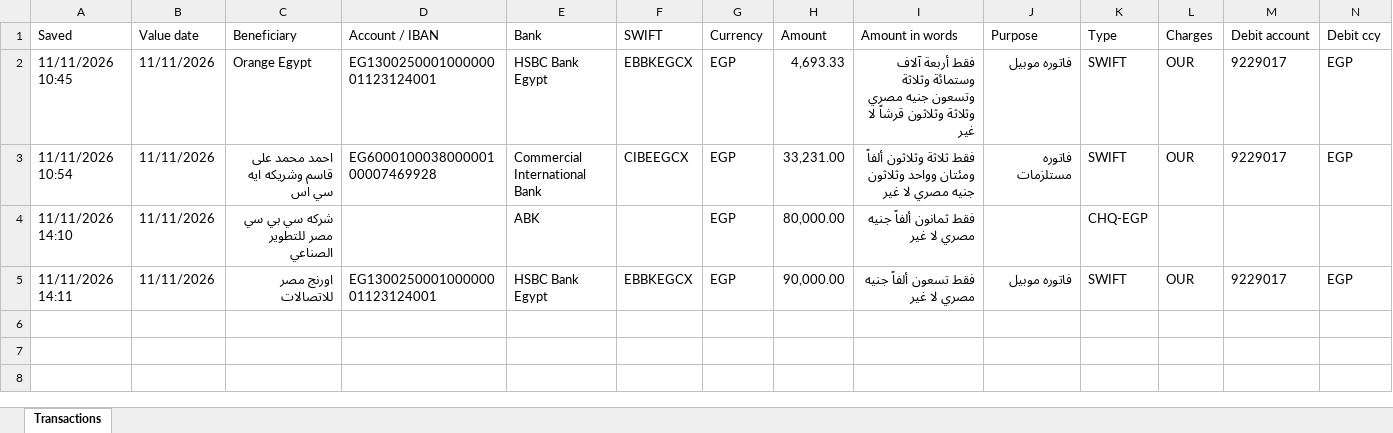
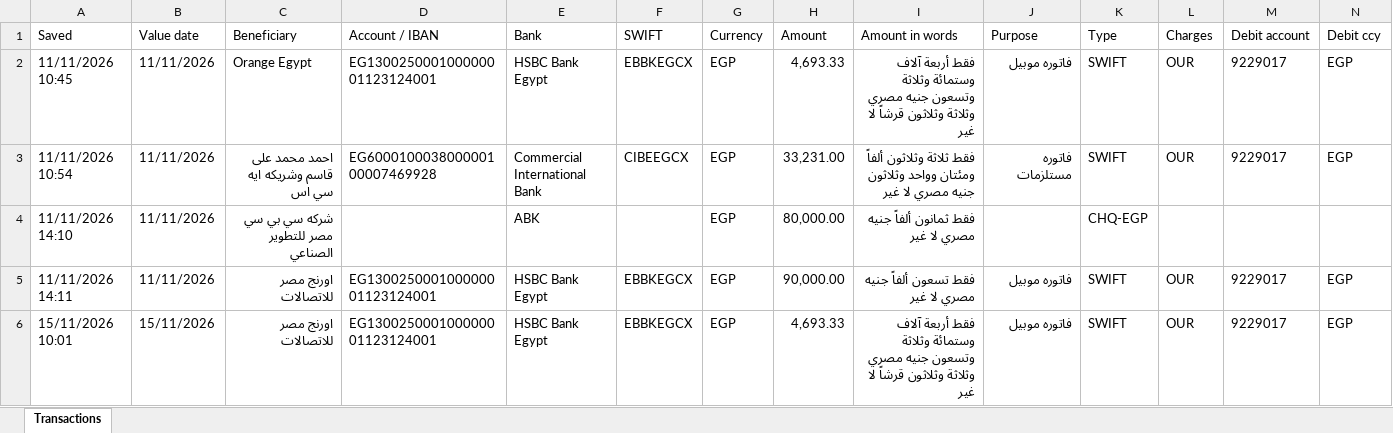
Before and after one commit to ahmedm838/bank-forms, an Excel workbook: data/Transactions.xlsx, sheet Transactions, drawn as a sheet; only a part is shown; values as stored, in another font and other column widths than the file's, no borders; rows hold the shown columns only; the diff names each change by its address in the sheet, - before the commit and + after, or states it on an @@ line.

Commit message:
Update Transactions.xlsx from Bank Forms

```diff
--- a/data/Transactions.xlsx (sheet Transactions)
+++ b/data/Transactions.xlsx (sheet Transactions)
+row 6: 15/11/2026 10:01 | 15/11/2026 | اورنج مصر للاتصالات | EG130025000100000001123124001 | HSBC Bank Egypt | EBBKEGCX | EGP | 4,693.33 | فقط أربعة آلاف وستمائة وثلاثة وتسعون جنيه مصري وثلاثة وثلاثون قرشاً لا غير | فاتوره موبيل | SWIFT | OUR | 9229017 | EGP
```
